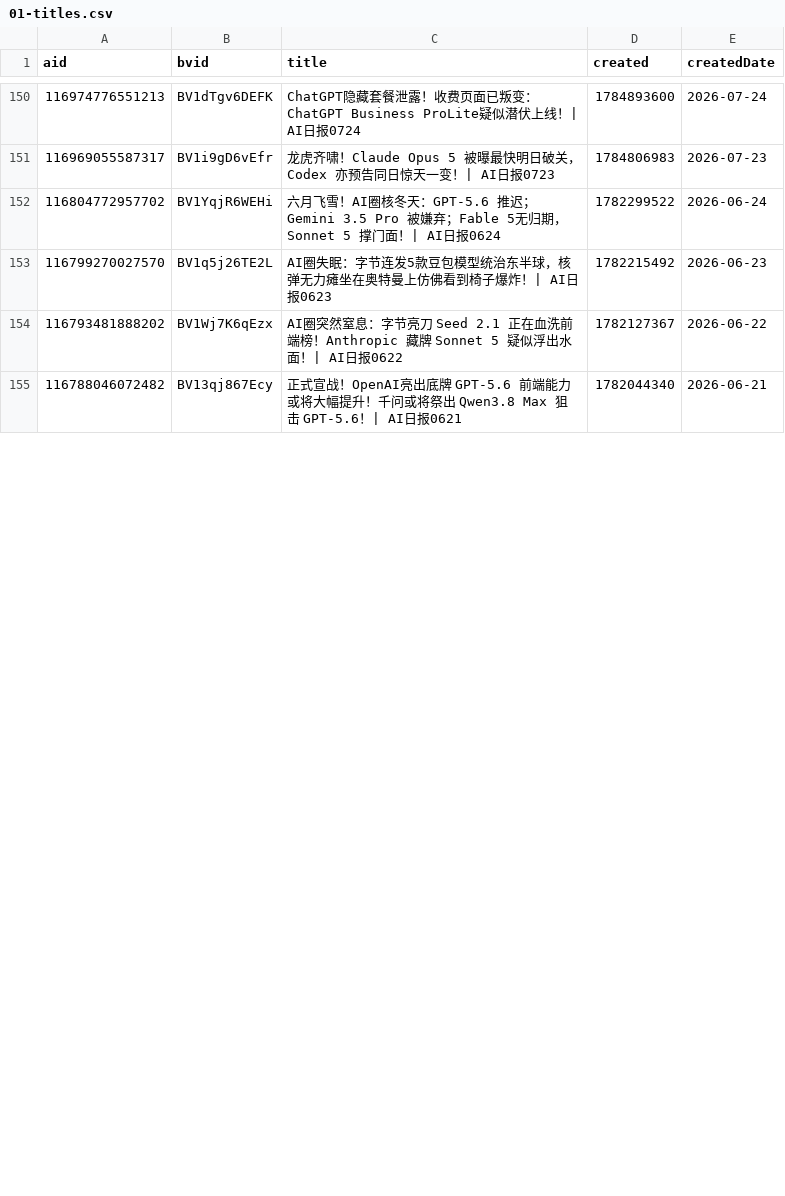
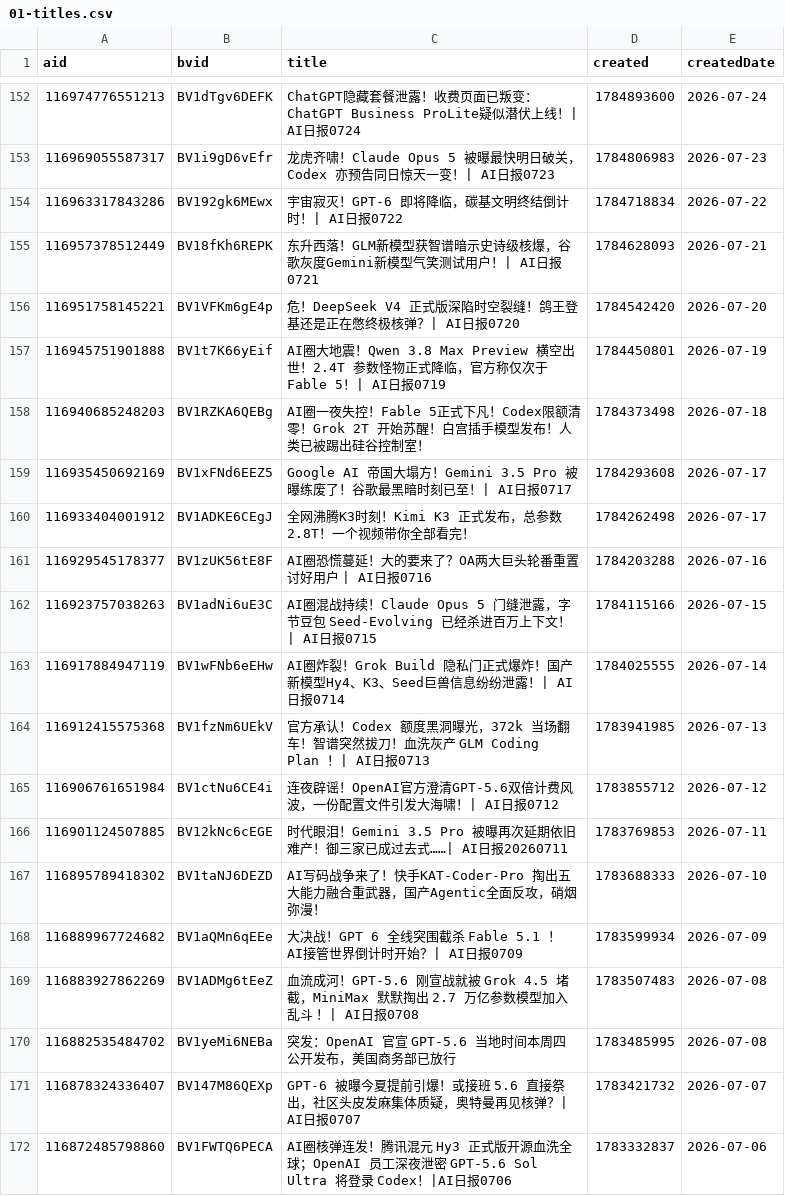
Before and after one commit to ChouChiu/heya-skill, a CSV file: skills/heya-title-style/references/01-titles.csv, drawn as a sheet; only a part is shown, gaps mark what is left out; the shorter side is filled out with more unchanged rows; the diff covers the shown part only.

```diff
--- a/skills/heya-title-style/references/01-titles.csv
+++ b/skills/heya-title-style/references/01-titles.csv
@@ -151 +153,20 @@ aid,bvid,title,created,createdDate
 116969055587317,BV1i9gD6vEfr,龙虎齐啸！Claude Opus 5 被曝最快明日破关，Codex 亦预告同日惊天一变！| AI日报0723,1784806983,2026-07-23
+116963317843286,BV192gk6MEwx,宇宙寂灭！GPT-6 即将降临，碳基文明终结倒计时！| AI日报0722,1784718834,2026-07-22
+116957378512449,BV18fKh6REPK,东升西落！GLM新模型获智谱暗示史诗级核爆，谷歌灰度Gemini新模型气笑测试用户！| AI日报0721,1784628093,2026-07-21
+116951758145221,BV1VFKm6gE4p,危！DeepSeek V4 正式版深陷时空裂缝！鸽王登基还是正在憋终极核弹？| AI日报0720,1784542420,2026-07-20
+116945751901888,BV1t7K66yEif,AI圈大地震！Qwen 3.8 Max Preview 横空出世！2.4T 参数怪物正式降临，官方称仅次于 Fable 5！| AI日报0719,1784450801,2026-07-19
+116940685248203,BV1RZKA6QEBg,AI圈一夜失控！Fable 5正式下凡！Codex限额清零！Grok 2T 开始苏醒！白宫插手模型发布！人类已被踢出硅谷控制室！,1784373498,2026-07-18
+116935450692169,BV1xFNd6EEZ5,Google AI 帝国大塌方！Gemini 3.5 Pro 被曝练废了！谷歌最黑暗时刻已至！| AI日报0717,1784293608,2026-07-17
+116933404001912,BV1ADKE6CEgJ,全网沸腾K3时刻！Kimi K3 正式发布，总参数 2.8T！一个视频带你全部看完！,1784262498,2026-07-17
+116929545178377,BV1zUK56tE8F,AI圈恐慌蔓延！大的要来了？OA两大巨头轮番重置讨好用户 | AI日报0716,1784203288,2026-07-16
+116923757038263,BV1adNi6uE3C,AI圈混战持续！Claude Opus 5 门缝泄露，字节豆包 Seed-Evolving 已经杀进百万上下文！| AI日报0715,1784115166,2026-07-15
+116917884947119,BV1wFNb6eEHw,AI圈炸裂！Grok Build 隐私门正式爆炸！国产新模型Hy4、K3、Seed巨兽信息纷纷泄露！| AI日报0714,1784025555,2026-07-14
+116912415575368,BV1fzNm6UEkV,官方承认！Codex 额度黑洞曝光，372k 当场翻车！智谱突然拔刀！血洗灰产 GLM Coding Plan ！| AI日报0713,1783941985,2026-07-13
+116906761651984,BV1ctNu6CE4i,连夜辟谣！OpenAI官方澄清GPT-5.6双倍计费风波，一份配置文件引发大海啸！| AI日报0712,1783855712,2026-07-12
+116901124507885,BV12kNc6cEGE,时代眼泪！Gemini 3.5 Pro 被曝再次延期依旧难产！御三家已成过去式……| AI日报20260711,1783769853,2026-07-11
+116895789418302,BV1taNJ6DEZD,AI写码战争来了！快手KAT-Coder-Pro 掏出五大能力融合重武器，国产Agentic全面反攻，硝烟弥漫！,1783688333,2026-07-10
+116889967724682,BV1aQMn6qEEe,大决战！GPT 6 全线突围截杀 Fable 5.1 ！AI接管世界倒计时开始？| AI日报0709,1783599934,2026-07-09
+116883927862269,BV1ADMg6tEeZ,血流成河！GPT-5.6 刚宣战就被 Grok 4.5 堵截，MiniMax 默默掏出 2.7 万亿参数模型加入乱斗 ！| AI日报0708,1783507483,2026-07-08
+116882535484702,BV1yeMi6NEBa,突发：OpenAI 官宣 GPT-5.6 当地时间本周四公开发布，美国商务部已放行,1783485995,2026-07-08
+116878324336407,BV147M86QEXp,GPT-6 被曝今夏提前引爆！或接班 5.6 直接祭出，社区头皮发麻集体质疑，奥特曼再见核弹？| AI日报0707,1783421732,2026-07-07
+116872485798860,BV1FWTQ6PECA,AI圈核弹连发！腾讯混元 Hy3 正式版开源血洗全球；OpenAI 员工深夜泄密 GPT-5.6 Sol Ultra 将登录 Codex！|AI日报0706,1783332837,2026-07-06
```
Also changed, not shown: 15 added rows and 3 removed rows elsewhere in this file, 4 other files.
